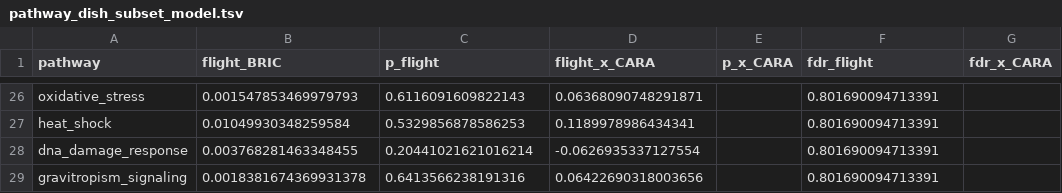
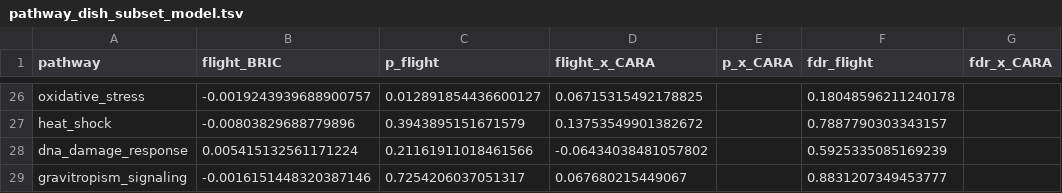
Before and after one commit to dr-richard-barker/Airflow_omics, a TSV file: tables/reanalysis_2026-10/pathway_dish_subset_model.tsv, drawn as a sheet; only a part is shown, gaps mark what is left out; the diff covers the shown part only; the diff names each change by its address in the sheet, - before the commit and + after, or states it on an @@ line.

```diff
--- a/tables/reanalysis_2026-10/pathway_dish_subset_model.tsv
+++ b/tables/reanalysis_2026-10/pathway_dish_subset_model.tsv
-B26 (flight_BRIC): 0.001547853469979793
+B26 (flight_BRIC): -0.0019243939688900757
-C26 (p_flight): 0.6116091609822143
+C26 (p_flight): 0.012891854436600127
-D26 (flight_x_CARA): 0.06368090748291871
+D26 (flight_x_CARA): 0.06715315492178825
-F26 (fdr_flight): 0.801690094713391
+F26 (fdr_flight): 0.18048596211240178
-B27 (flight_BRIC): 0.01049930348259584
+B27 (flight_BRIC): -0.00803829688779896
-C27 (p_flight): 0.5329856878586253
+C27 (p_flight): 0.3943895151671579
-D27 (flight_x_CARA): 0.1189978986434341
+D27 (flight_x_CARA): 0.13753549901382672
-F27 (fdr_flight): 0.801690094713391
+F27 (fdr_flight): 0.7887790303343157
-B28 (flight_BRIC): 0.003768281463348455
+B28 (flight_BRIC): 0.005415132561171224
-C28 (p_flight): 0.20441021621016214
+C28 (p_flight): 0.21161911018461566
-D28 (flight_x_CARA): -0.0626935337127554
+D28 (flight_x_CARA): -0.06434038481057802
-F28 (fdr_flight): 0.801690094713391
+F28 (fdr_flight): 0.5925335085169239
-B29 (flight_BRIC): 0.0018381674369931378
+B29 (flight_BRIC): -0.0016151448320387146
-C29 (p_flight): 0.6413566238191316
+C29 (p_flight): 0.7254206037051317
-D29 (flight_x_CARA): 0.06422690318003656
+D29 (flight_x_CARA): 0.067680215449067
-F29 (fdr_flight): 0.801690094713391
+F29 (fdr_flight): 0.8831207349453777
```
Also changed, not shown: 96 edited cells elsewhere in this file, tables/reanalysis_2026-10/covariate_changes.tsv, tables/reanalysis_2026-10/expression_metadata_with_cfd_v2.tsv, 27 other files.
